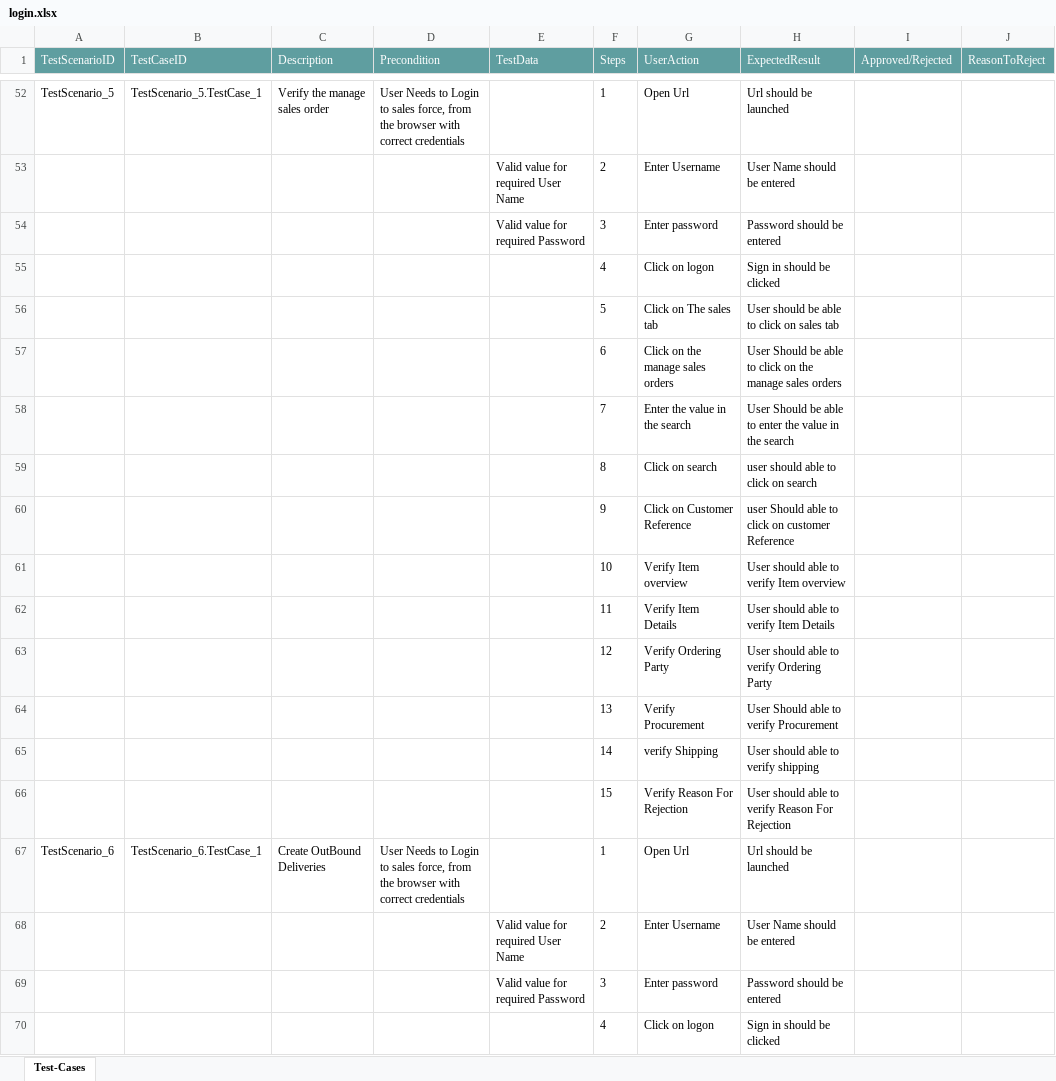
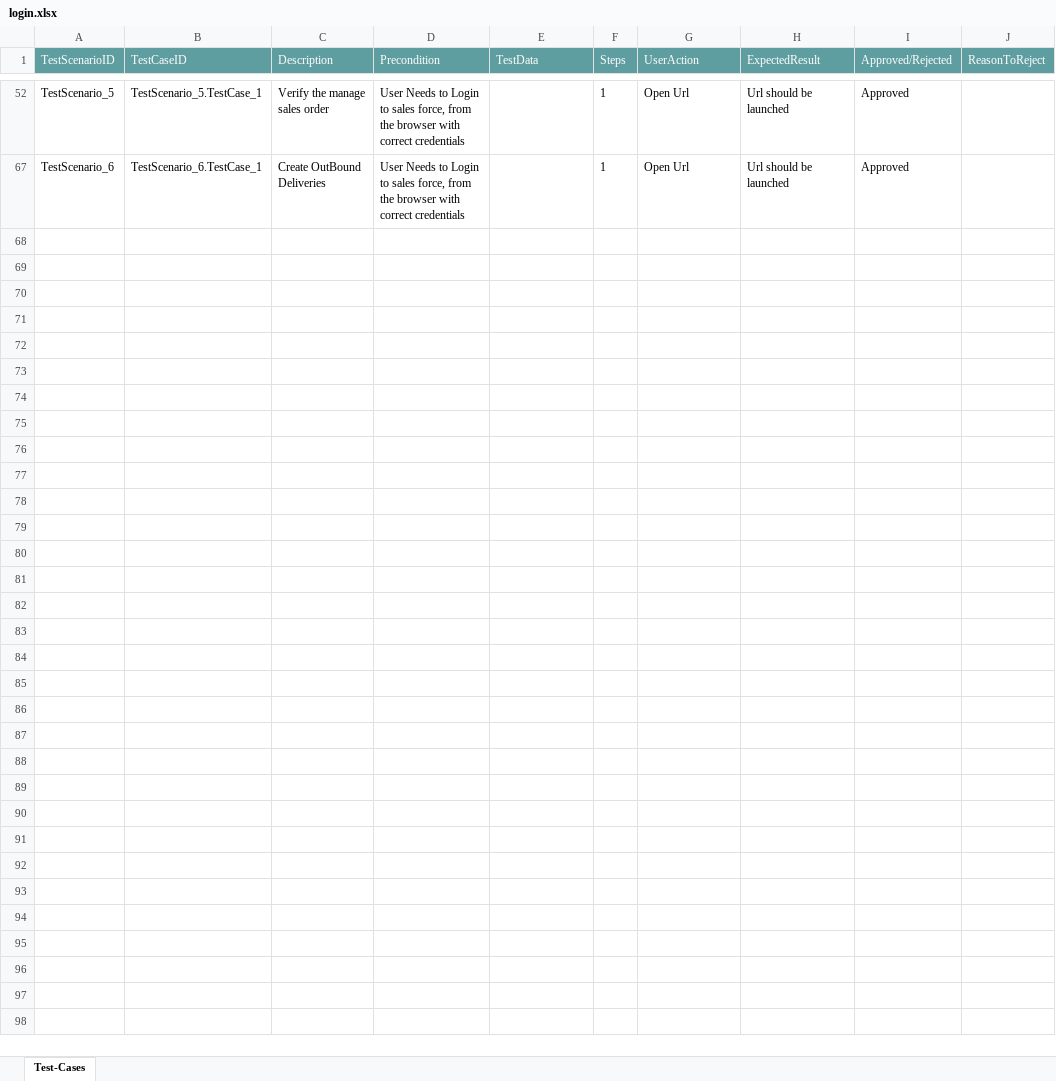
Before and after one commit to ShaikMohamedIrfan/Order, an Excel workbook: login.xlsx, sheet Test-Cases, drawn as a sheet; only a part is shown, gaps mark what is left out; values as stored, in another font and other column widths than the file's, no borders; table styles not drawn; the diff covers the shown part only; the diff names each change by its address in the sheet, - before the commit and + after, or states it on an @@ line.

```diff
--- a/login.xlsx (sheet Test-Cases)
+++ b/login.xlsx (sheet Test-Cases)
-I52 (Approved/Rejected): (empty)
+I52 (Approved/Rejected): Approved
@@ row 53 hidden:  |  |  |  | Valid value for required User Name | 2 | Enter Username | User Name should be entered @@
@@ row 54 hidden:  |  |  |  | Valid value for required Password | 3 | Enter password | Password should be entered @@
@@ row 55 hidden:  |  |  |  |  | 4 | Click on logon | Sign in should be clicked @@
@@ row 56 hidden:  |  |  |  |  | 5 | Click on The sales tab | User should be able to click on sales tab @@
@@ row 57 hidden:  |  |  |  |  | 6 | Click on the manage sales orders | User Should be able to click on the manage sales orders @@
@@ row 58 hidden:  |  |  |  |  | 7 | Enter the value in the search | User Should be able to enter the value in the search @@
@@ row 59 hidden:  |  |  |  |  | 8 | Click on search | user should able to click on search @@
@@ row 60 hidden:  |  |  |  |  | 9 | Click on Customer Reference | user Should able to click on customer Reference @@
@@ row 61 hidden:  |  |  |  |  | 10 | Verify Item overview | User should able to verify Item overview @@
@@ row 62 hidden:  |  |  |  |  | 11 | Verify Item Details | User should able to verify Item Details @@
@@ row 63 hidden:  |  |  |  |  | 12 | Verify Ordering Party | User should able to verify Ordering Party @@
@@ row 64 hidden:  |  |  |  |  | 13 | Verify Procurement | User Should able to verify Procurement @@
@@ row 65 hidden:  |  |  |  |  | 14 | verify Shipping | User should able to verify shipping @@
@@ row 66 hidden:  |  |  |  |  | 15 | Verify Reason For Rejection | User should able to verify Reason For Rejection @@
-I67 (Approved/Rejected): (empty)
+I67 (Approved/Rejected): Approved
@@ row 68 hidden:  |  |  |  | Valid value for required User Name | 2 | Enter Username | User Name should be entered @@
@@ row 69 hidden:  |  |  |  | Valid value for required Password | 3 | Enter password | Password should be entered @@
@@ row 70 hidden:  |  |  |  |  | 4 | Click on logon | Sign in should be clicked @@
```
Also changed, not shown: 46 hidden or unhidden rows and 4 edited cells elsewhere in this sheet.
